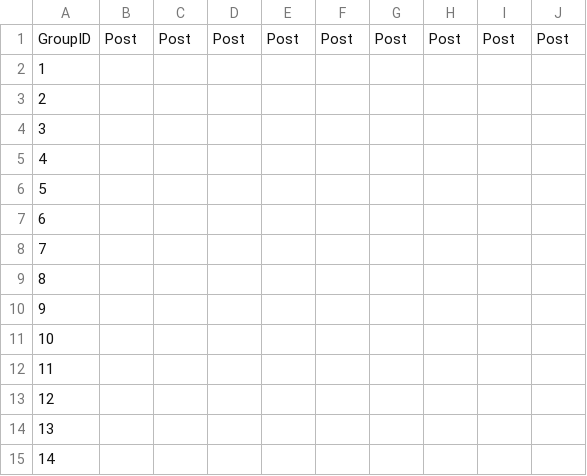
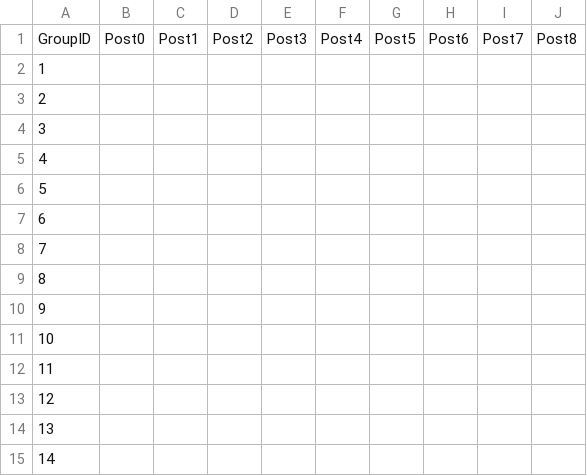
Before and after one commit to ctan01/CSC322Project, a CSV file: GroupPosts.csv, drawn as a sheet.

Commit message:
Update GroupPosts.csv

```diff
--- a/GroupPosts.csv
+++ b/GroupPosts.csv
@@ -1,2 +1,2 @@
-GroupID,Post,Post,Post,Post,Post,Post,Post,Post,Post
+GroupID,Post0,Post1,Post2,Post3,Post4,Post5,Post6,Post7,Post8
 1,,,,,,,,,
```
